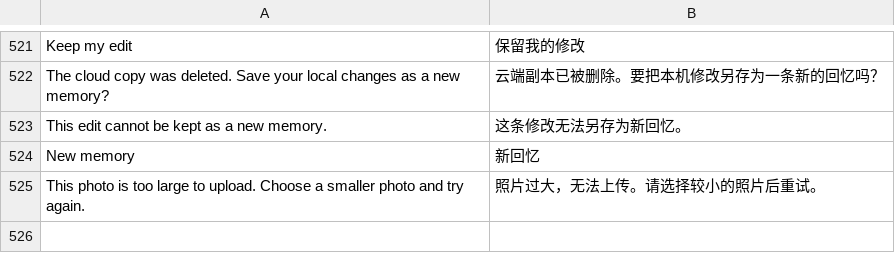
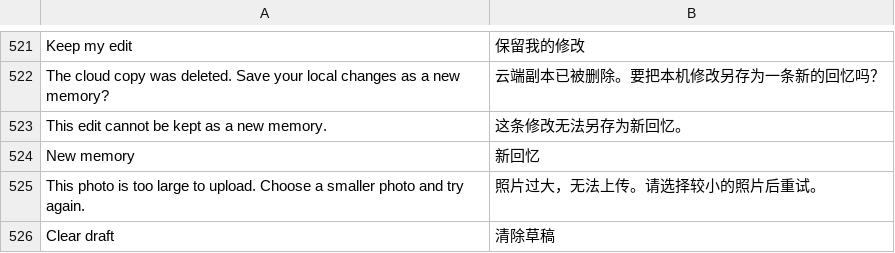
Before and after one commit to Mamroru77/savor-us-food-memories, a TSV file: tools/lib/locale-translations.tsv, drawn as a sheet; only a part is shown, gaps mark what is left out; the diff names each change by its address in the sheet, - before the commit and + after, or states it on an @@ line.

Commit message:
fix: decouple the restaurant name from the map pick and animate the Add quick clear
- 餐厅名与地图定位解耦：changeDraft 的 restaurant 分支不再 delete draft.location。
  此前「地图选点 → 自动填名 → 用户改一个字 → 定位被删 → 被迫重新选点」。
  其余由名称派生的字段（sourcePlatform/sourceUrl/diningTypes/categorySource 等）失效行为保持不变。
- Add 页标题右侧新增「快速清除草稿」按钮：单击立即清空、无二次确认；
  wx:if 为 draftClearable（空草稿不显示、编辑既有回忆时不显示）；
  受 saveLock / uploading / locating / editOperationId / cloudAttempt.submitted 保护。
- 按钮静止态与反馈态用 Morphicons 的 Lucide Eraser -> Check 对：
  eraser 节点按仓库既有生成流程新增（官方 SVG + SOURCES.json + tools/build-icons.cjs），未手写任何 path；
  morph-icon 组件附加式新增 spring 属性（默认 '' 即原行为，TabBar 不受影响），
  取 vendor/morphicons-core 的 SPRING_PRESETS.snappy = {k:420, c:30}。
  业务清空在点击那一刻完成，反馈保持 640ms 后回到 Eraser；
  clearingDraft 是本地短生命周期标志（不持久化），吞掉反馈窗口内的连点。
  quiet / reduceMotion 不做完整时间轴，只做两次即时状态切换。
- 文案：Clear draft -> 清除草稿（TSV -> npm run build:locales）。
- Map 卡片收起时收藏按钮与卡片统一抽屉动画：.bookmark-place 使用与卡片相同的
  320ms cubic-bezier(.333333,0,.666667,1)，收起态按自身 bottom 偏移向下位移并淡出，
  不再被 overflow:hidden 裁切；.quiet 关闭过渡。
- 测试：verify:cloud 254 -> 271（新增 17 项 targeted regression）；
  verify-icons 计数与 add/index.wxml 冻结哈希按用户授权更新。
- 验证：verify:all EXIT 0；verify 356/356、verify:cloud 271/271、verify:icons PASS、
  verify:avatar 39/39、verify:sheet-edits 61、包体积 1.49 MB。
- 未做真机验收；未 deploy。

```diff
--- a/tools/lib/locale-translations.tsv
+++ b/tools/lib/locale-translations.tsv
+row 526: Clear draft | 清除草稿
```
Also changed, not shown: 18 other files.
